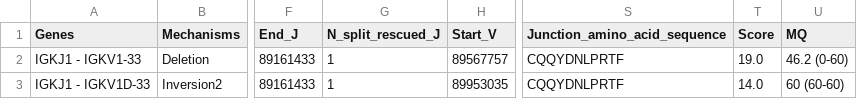
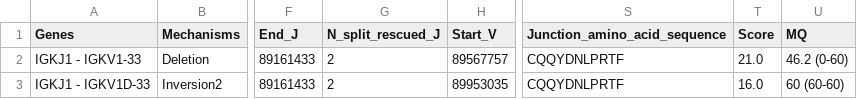
Before and after one commit to ferrannadeu/IgCaller, a TSV file: Demo/Outputs/1344-01-03TD_output_IGK.tsv, drawn as a sheet; only a part is shown, gaps mark what is left out; the diff names each change by its address in the sheet, - before the commit and + after, or states it on an @@ line.

Commit message:
up demo outs

```diff
--- a/Demo/Outputs/1344-01-03TD_output_IGK.tsv
+++ b/Demo/Outputs/1344-01-03TD_output_IGK.tsv
-G2:G3 (N_split_rescued_J): 1
+G2:G3 (N_split_rescued_J): 2
-T2 (Score): 19.0
+T2 (Score): 21.0
-T3 (Score): 14.0
+T3 (Score): 16.0
```
Also changed, not shown: Demo/Outputs/1344-01-03TD_output_filtered.tsv.
